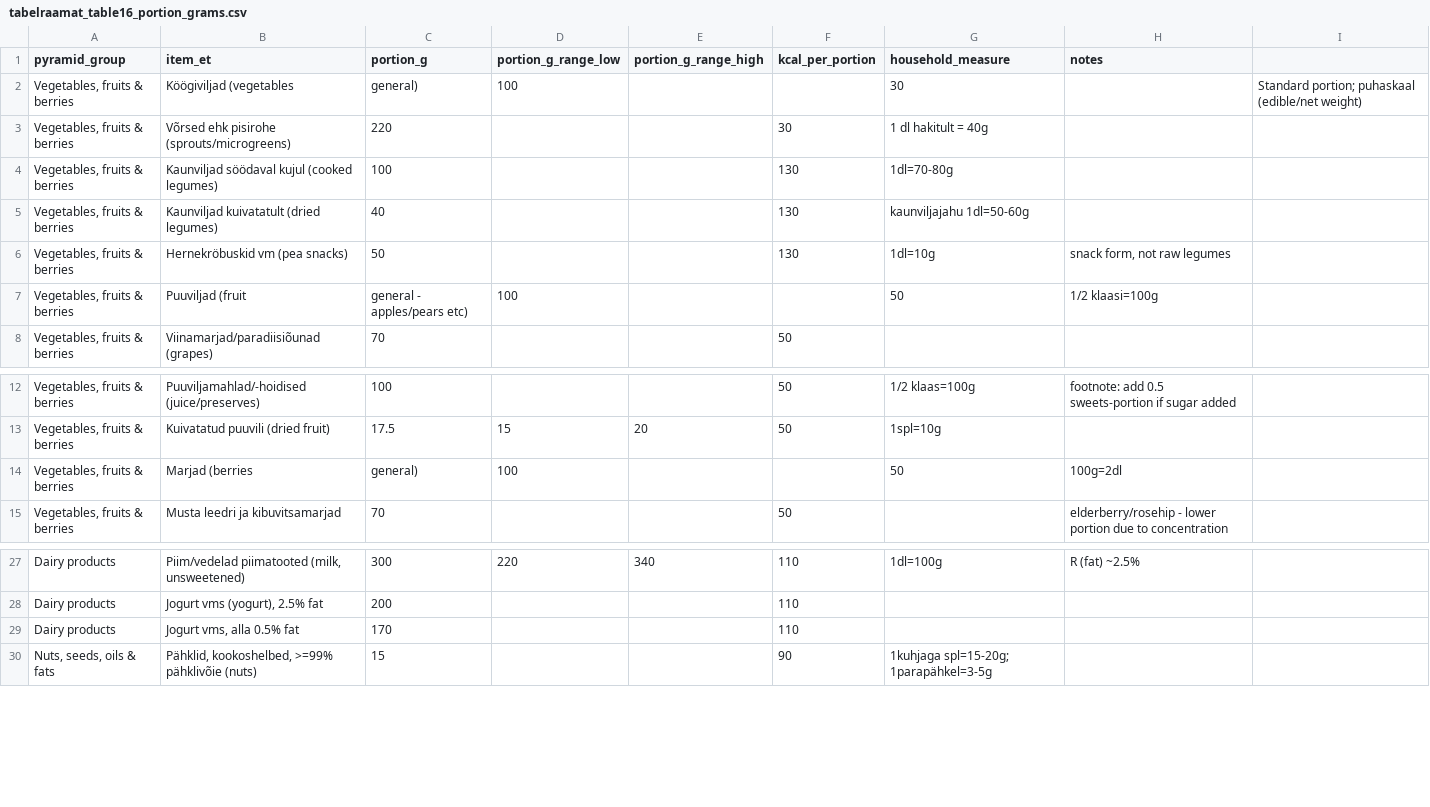
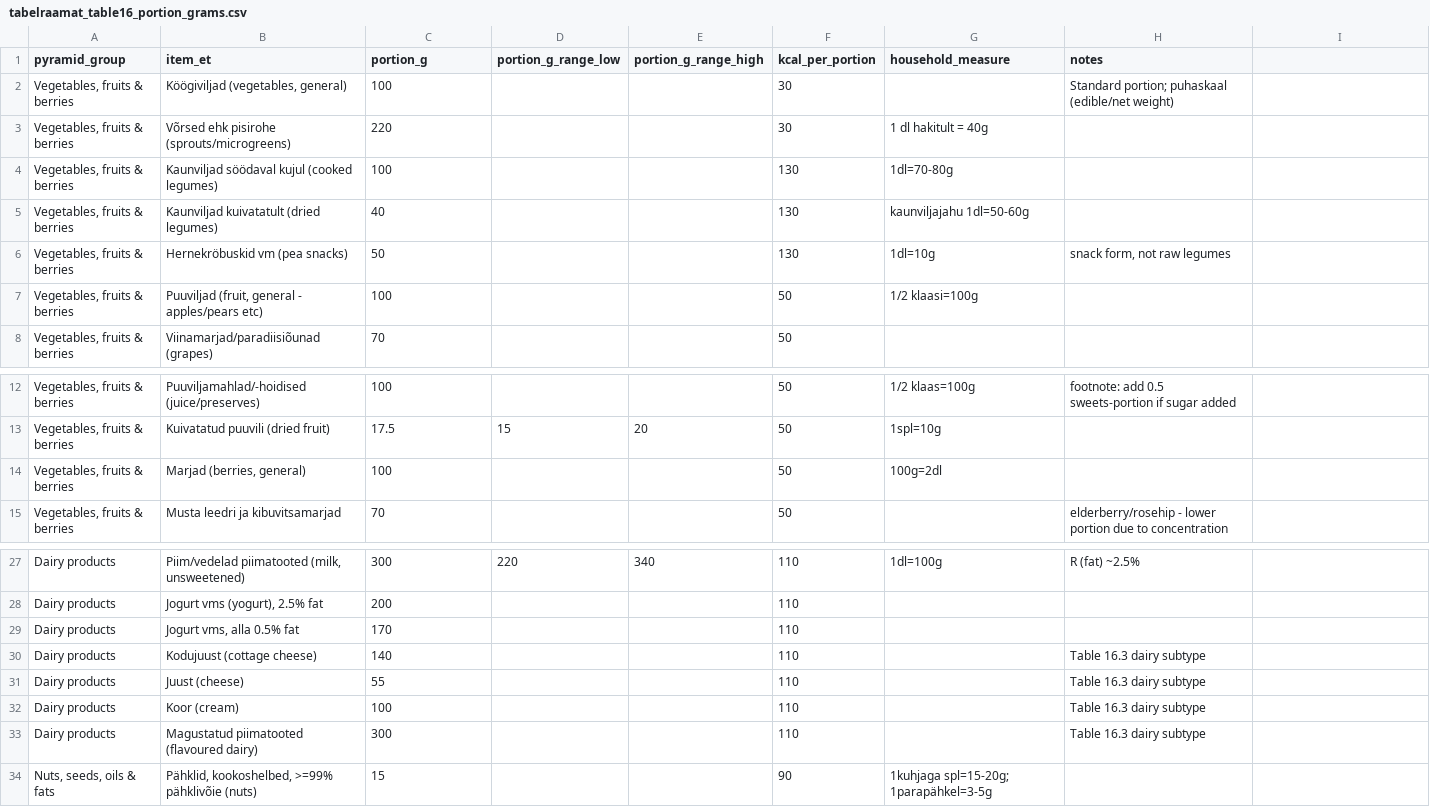
Before and after one commit to RRisto/toidujulgeolek, a CSV file: data/raw/tai/tabelraamat_table16_portion_grams.csv, drawn as a sheet; only a part is shown, gaps mark what is left out; removed rows and columns are numbered as before the commit, all else as after; the diff names each change by its address in the sheet, - before the commit and + after, or states it on an @@ line.

```diff
--- a/data/raw/tai/tabelraamat_table16_portion_grams.csv
+++ b/data/raw/tai/tabelraamat_table16_portion_grams.csv
-row 2: Vegetables, fruits & berries | Köögiviljad (vegetables | general) | 100 |  |  | 30 |  | Standard portion; puhaskaal (edible/net weight)
+row 2: Vegetables, fruits & berries | Köögiviljad (vegetables, general) | 100 |  |  | 30 |  | Standard portion; puhaskaal (edible/net weight)
-row 7: Vegetables, fruits & berries | Puuviljad (fruit | general - apples/pears etc) | 100 |  |  | 50 | 1/2 klaasi=100g
+row 7: Vegetables, fruits & berries | Puuviljad (fruit, general - apples/pears etc) | 100 |  |  | 50 | 1/2 klaasi=100g
-row 14: Vegetables, fruits & berries | Marjad (berries | general) | 100 |  |  | 50 | 100g=2dl
+row 14: Vegetables, fruits & berries | Marjad (berries, general) | 100 |  |  | 50 | 100g=2dl
+row 30: Dairy products | Kodujuust (cottage cheese) | 140 |  |  | 110 |  | Table 16.3 dairy subtype
+row 31: Dairy products | Juust (cheese) | 55 |  |  | 110 |  | Table 16.3 dairy subtype
+row 32: Dairy products | Koor (cream) | 100 |  |  | 110 |  | Table 16.3 dairy subtype
+row 33: Dairy products | Magustatud piimatooted (flavoured dairy) | 300 |  |  | 110 |  | Table 16.3 dairy subtype
```
Also changed, not shown: 3 other files.
